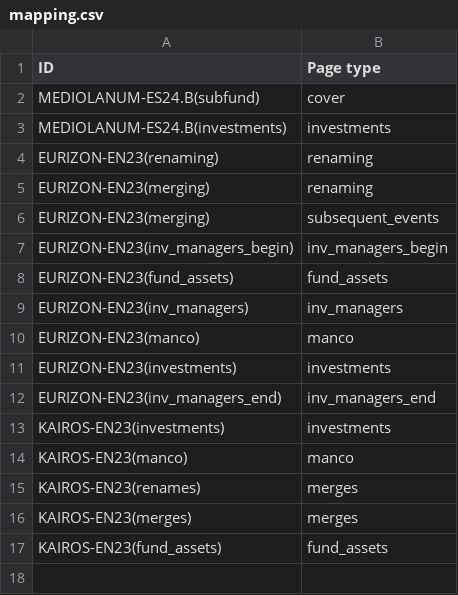
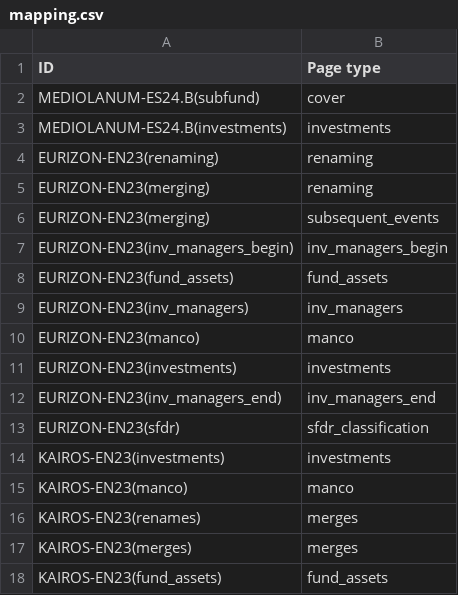
Before and after one commit to tvp-freeports/analysis_finance_reports, a CSV file: src/freeports_analysis/formats/algorithms/data/mapping.csv, drawn as a sheet.

```diff
--- a/src/freeports_analysis/formats/algorithms/data/mapping.csv
+++ b/src/freeports_analysis/formats/algorithms/data/mapping.csv
@@ -12,2 +12,3 @@ EURIZON-EN23(investments),investments
 EURIZON-EN23(inv_managers_end),inv_managers_end
+EURIZON-EN23(sfdr),sfdr_classification
 KAIROS-EN23(investments),investments
```
Also changed, not shown: src/freeports_analysis/formats/algorithms/data/alghoritms_schedule.csv, src/freeports_analysis/formats/algorithms/structured/page_classify/args.csv, 4 other files.
